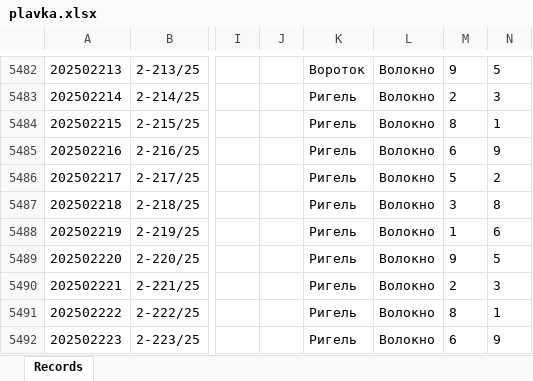
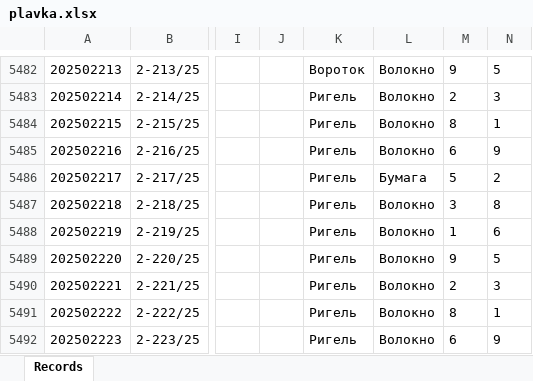
Before and after one commit to fedotrick/form_plavka, an Excel workbook: data/plavka.xlsx, sheet Records, drawn as a sheet; only a part is shown, gaps mark what is left out; values as stored, in another font and other column widths than the file's, no borders; the diff names each change by its address in the sheet, - before the commit and + after, or states it on an @@ line.

```diff
--- a/data/plavka.xlsx (sheet Records)
+++ b/data/plavka.xlsx (sheet Records)
-L5486: Волокно
+L5486: Бумага
```
Also changed, not shown: 2 other files.
